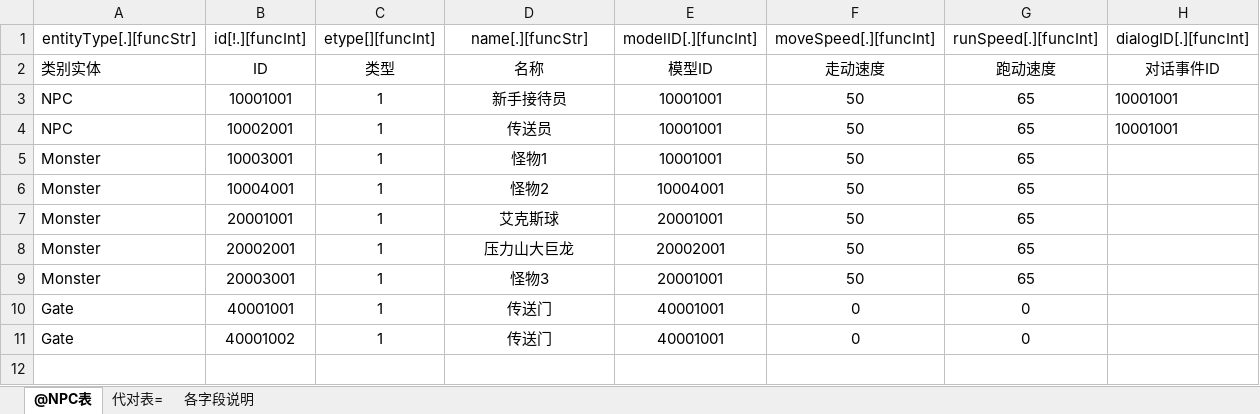
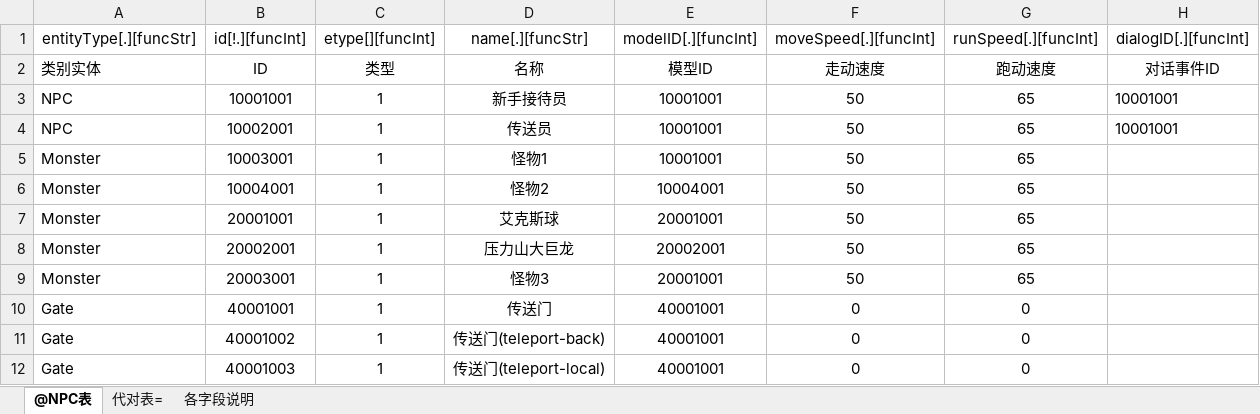
Before and after one commit to kbengine/kbengine, an Excel workbook: kbe/tools/xlsx2py/rpgdemo/xlsxs/NPC.xlsx, sheet @NPC表, drawn as a sheet; values as stored, in another font and other column widths than the file's, no borders; the diff names each change by its address in the sheet, - before the commit and + after, or states it on an @@ line.

```diff
--- a/kbe/tools/xlsx2py/rpgdemo/xlsxs/NPC.xlsx (sheet @NPC表)
+++ b/kbe/tools/xlsx2py/rpgdemo/xlsxs/NPC.xlsx (sheet @NPC表)
-D11 (name[.][funcStr]): 传送门
+D11 (name[.][funcStr]): 传送门(teleport-back)
+row 12: Gate | 40001003 | 1 | 传送门(teleport-local) | 40001001 | 0 | 0
```
Also changed, not shown: 5 other files.
